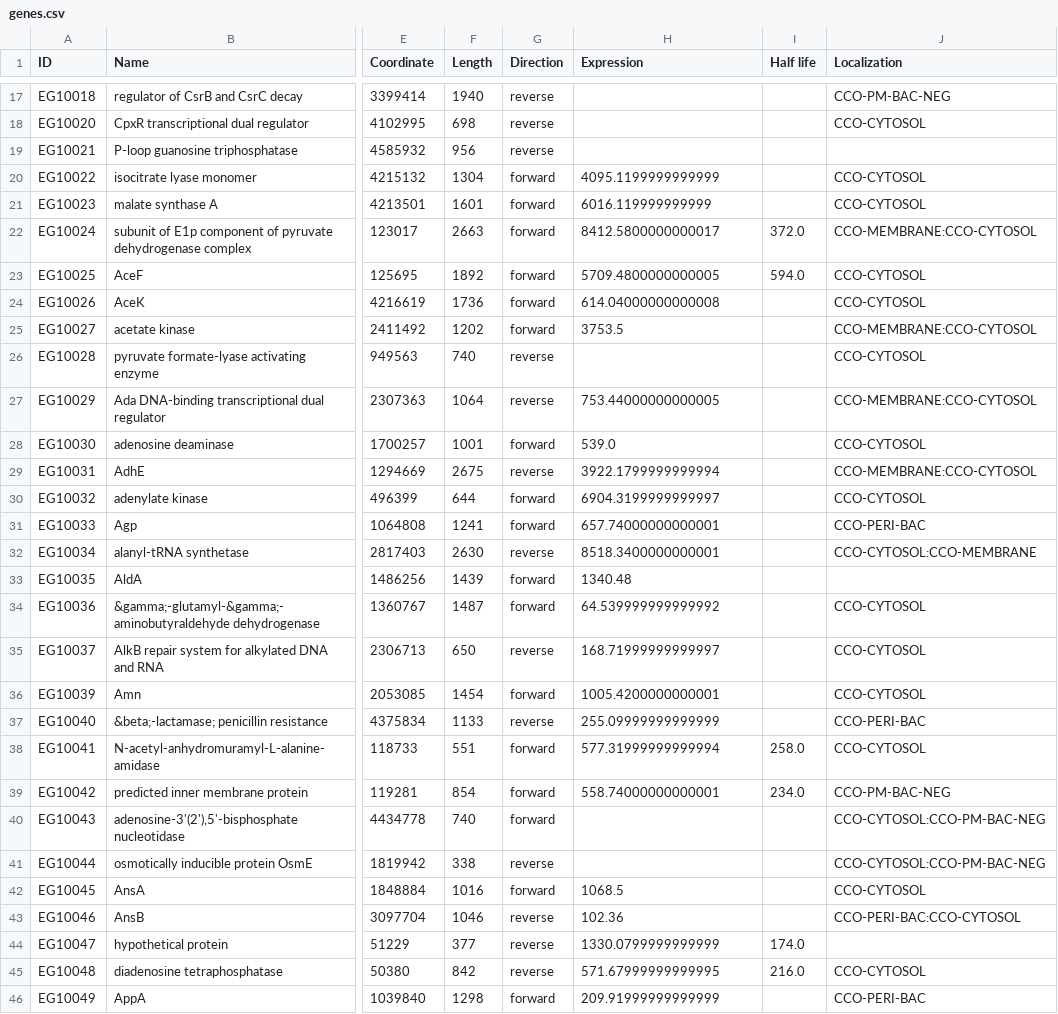
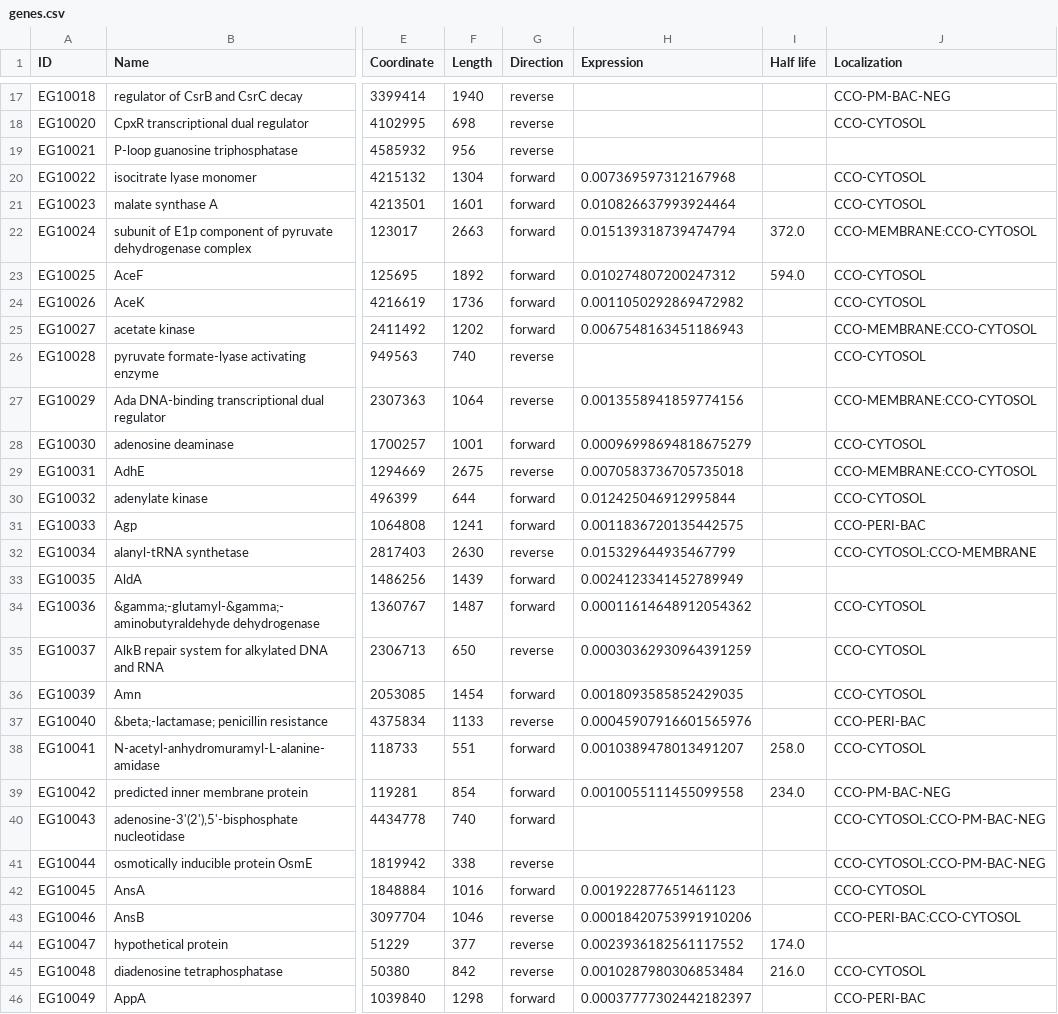
Before and after one commit to CovertLab/WholeCellEcoliRelease, a CSV file: data/parsed/genes.csv, drawn as a sheet; only a part is shown, gaps mark what is left out; the diff covers the shown part only; the diff names each change by its address in the sheet, - before the commit and + after, or states it on an @@ line.

Commit message:
Updated genes.

```diff
--- a/data/parsed/genes.csv
+++ b/data/parsed/genes.csv
-H20 (Expression): 4095.1199999999999
+H20 (Expression): 0.007369597312167968
-H21 (Expression): 6016.119999999999
+H21 (Expression): 0.010826637993924464
-H22 (Expression): 8412.5800000000017
+H22 (Expression): 0.015139318739474794
-H23 (Expression): 5709.4800000000005
+H23 (Expression): 0.010274807200247312
-H24 (Expression): 614.04000000000008
+H24 (Expression): 0.0011050292869472982
-H25 (Expression): 3753.5
+H25 (Expression): 0.0067548163451186943
-H27 (Expression): 753.44000000000005
+H27 (Expression): 0.0013558941859774156
-H28 (Expression): 539.0
+H28 (Expression): 0.00096998694818675279
-H29 (Expression): 3922.1799999999994
+H29 (Expression): 0.0070583736705735018
-H30 (Expression): 6904.3199999999997
+H30 (Expression): 0.012425046912995844
-H31 (Expression): 657.74000000000001
+H31 (Expression): 0.0011836720135442575
-H32 (Expression): 8518.3400000000001
+H32 (Expression): 0.015329644935467799
-H33 (Expression): 1340.48
+H33 (Expression): 0.0024123341452789949
-H34 (Expression): 64.539999999999992
+H34 (Expression): 0.00011614648912054362
-H35 (Expression): 168.71999999999997
+H35 (Expression): 0.00030362930964391259
-H36 (Expression): 1005.4200000000001
+H36 (Expression): 0.0018093585852429035
-H37 (Expression): 255.09999999999999
+H37 (Expression): 0.00045907916601565976
-H38 (Expression): 577.31999999999994
+H38 (Expression): 0.0010389478013491207
-H39 (Expression): 558.74000000000001
+H39 (Expression): 0.0010055111455099558
-H42 (Expression): 1068.5
+H42 (Expression): 0.001922877651461123
-H43 (Expression): 102.36
+H43 (Expression): 0.00018420753991910206
-H44 (Expression): 1330.0799999999999
+H44 (Expression): 0.0023936182561117552
-H45 (Expression): 571.67999999999995
+H45 (Expression): 0.0010287980306853484
-H46 (Expression): 209.91999999999999
+H46 (Expression): 0.00037777302442182397
```
Also changed, not shown: 149 edited cells elsewhere in this file.
